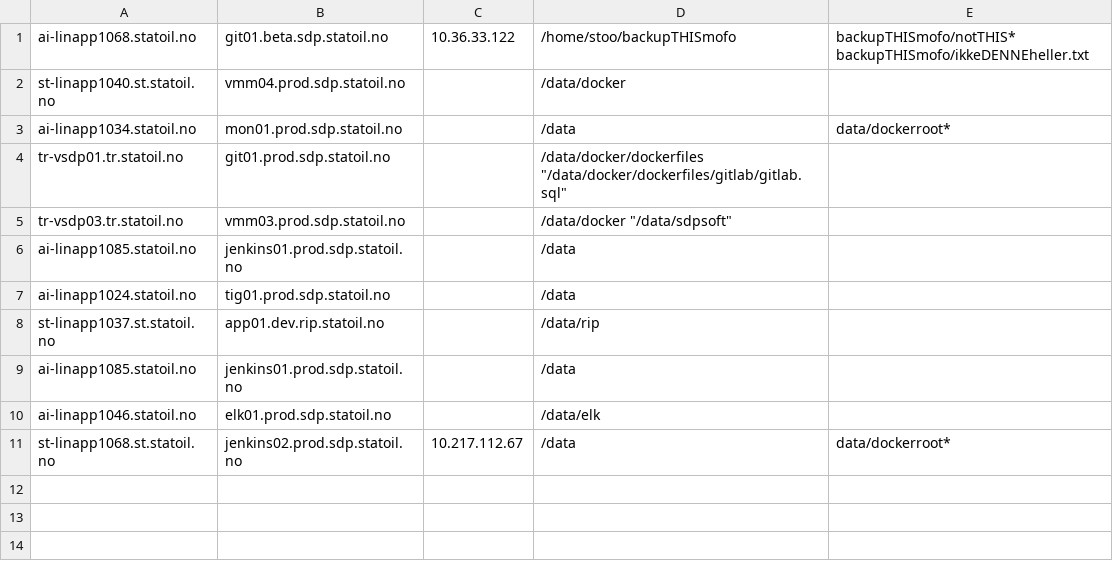
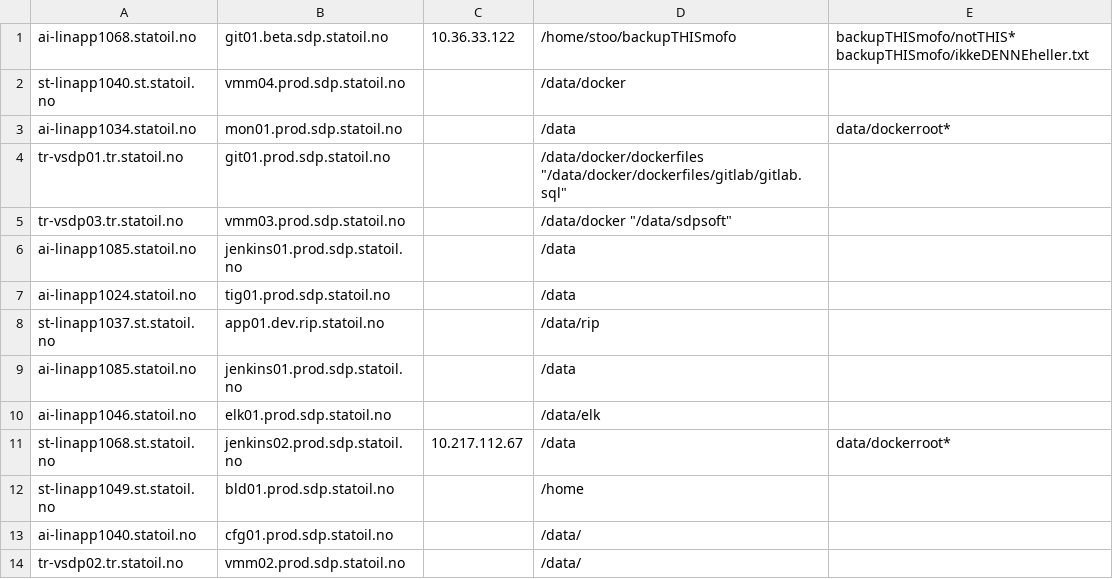
Before and after one commit to equinor/sdp-backup, a CSV file: targets.csv, drawn as a sheet.

Commit message:
adding some backup hosts

```diff
--- a/targets.csv
+++ b/targets.csv
@@ -11 +11,4 @@ ai-linapp1046.statoil.no;elk01.prod.sdp.statoil.no;;"/data/elk";
 st-linapp1068.st.statoil.no;jenkins02.prod.sdp.statoil.no;10.217.112.67;"/data";data/dockerroot*
+st-linapp1049.st.statoil.no;bld01.prod.sdp.statoil.no;;"/home";
+ai-linapp1040.statoil.no;cfg01.prod.sdp.statoil.no;;"/data/";
+tr-vsdp02.tr.statoil.no;vmm02.prod.sdp.statoil.no;;"/data/";
```
